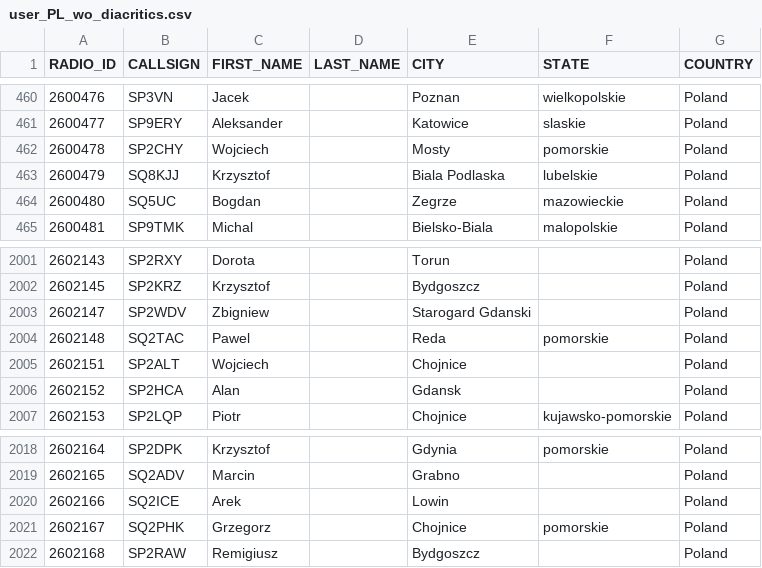
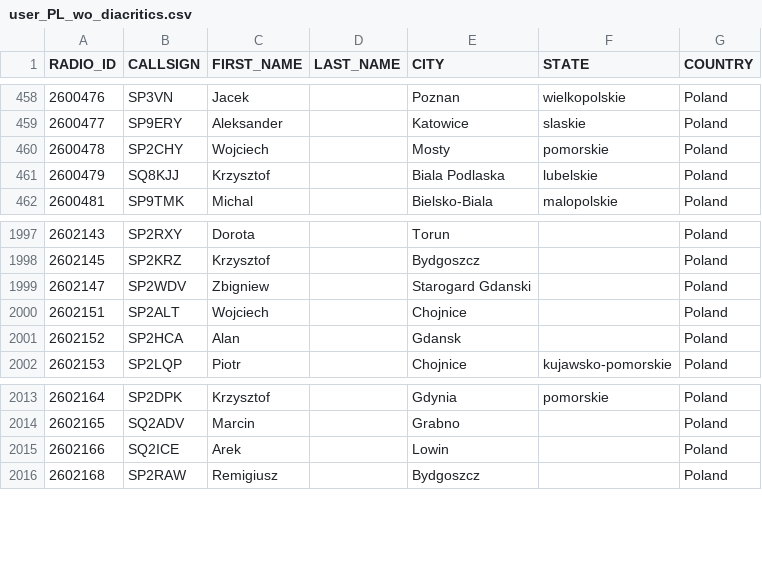
Before and after one commit to walczakkamil/dmr_users, a CSV file: user_PL_wo_diacritics.csv, drawn as a sheet; only a part is shown, gaps mark what is left out; the diff covers the shown part only.

```diff
--- a/user_PL_wo_diacritics.csv
+++ b/user_PL_wo_diacritics.csv
@@ -463,3 +461,2 @@ RADIO_ID,CALLSIGN,FIRST_NAME,LAST_NAME,CITY,STATE,COUNTRY
 2600479,SQ8KJJ,Krzysztof,,Biala Podlaska,lubelskie,Poland
-2600480,SQ5UC,Bogdan,,Zegrze,mazowieckie,Poland
 2600481,SP9TMK,Michal,,Bielsko-Biala,malopolskie,Poland
@@ -2003,3 +1999,2 @@ RADIO_ID,CALLSIGN,FIRST_NAME,LAST_NAME,CITY,STATE,COUNTRY
 2602147,SP2WDV,Zbigniew,,Starogard Gdanski,,Poland
-2602148,SQ2TAC,Pawel,,Reda,pomorskie,Poland
 2602151,SP2ALT,Wojciech,,Chojnice,,Poland
@@ -2020,3 +2015,2 @@ RADIO_ID,CALLSIGN,FIRST_NAME,LAST_NAME,CITY,STATE,COUNTRY
 2602166,SQ2ICE,Arek,,Lowin,,Poland
-2602167,SQ2PHK,Grzegorz,,Chojnice,pomorskie,Poland
 2602168,SP2RAW,Remigiusz,,Bydgoszcz,,Poland
```
Also changed, not shown: 1 added row and 4 removed rows elsewhere in this file.
